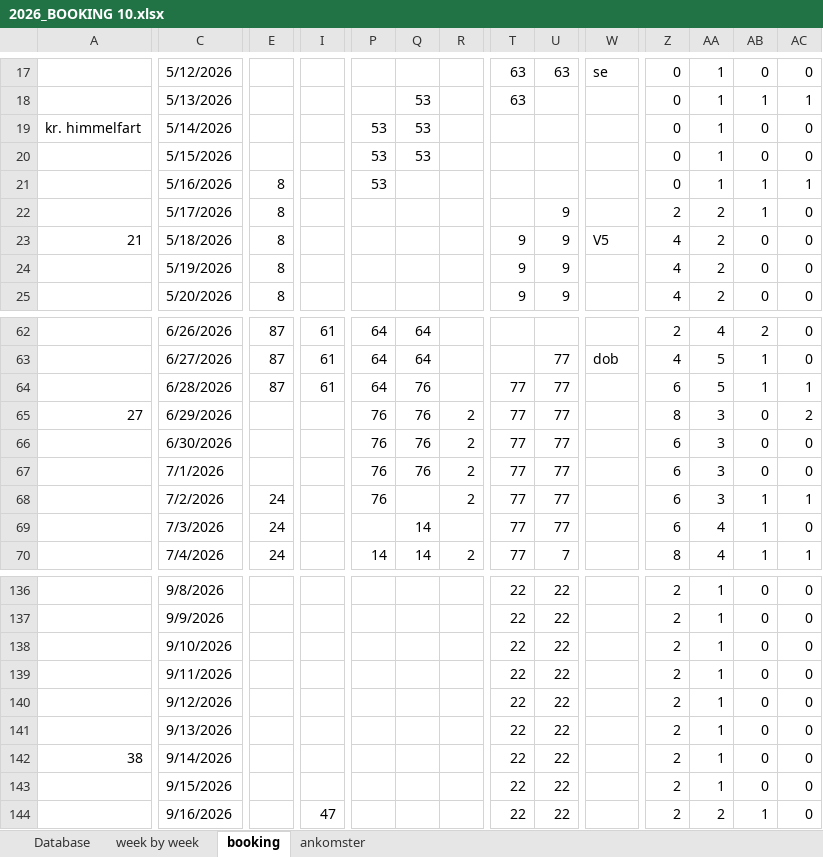
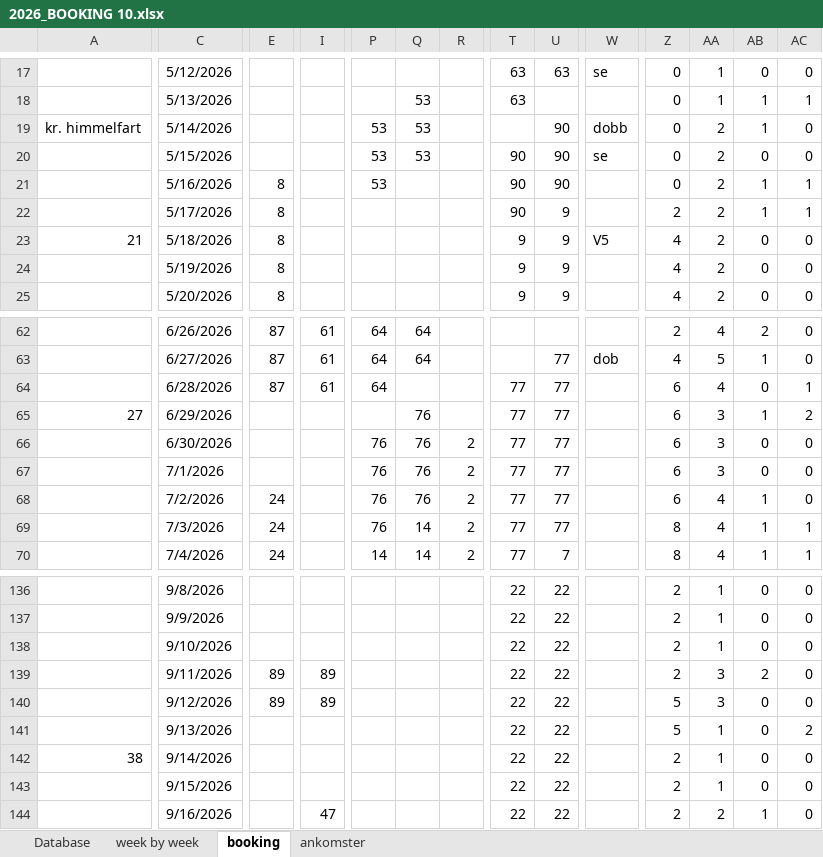
Before and after one commit to Hammerknuden/HK-portal10, an Excel workbook: 2026_BOOKING 10.xlsx, sheet booking, drawn as a sheet; only a part is shown, gaps mark what is left out; values as stored, in another font and other column widths than the file's, no cell formats; the diff covers the shown part only; the diff names each change by its address in the sheet, - before the commit and + after, or states it on an @@ line.

```diff
--- a/2026_BOOKING 10.xlsx (sheet booking)
+++ b/2026_BOOKING 10.xlsx (sheet booking)
-U19:U21: (empty)
+U19:U21: 90
-W19: (empty)
+W19: dobb
-AA19:AA21: 1
+AA19:AA21: 2
-AB19: 0
+AB19: 1
-T20:T22: (empty)
+T20:T22: 90
-W20: (empty)
+W20: se
-AC22: 0
+AC22: 1
-Q64: 76
+Q64: (empty)
-AA64: 5
+AA64: 4
-AB64: 1
+AB64: 0
-P65: 76
+P65: (empty)
-R65: 2
+R65: (empty)
-Z65: 8
+Z65: 6
-AB65: 0
+AB65: 1
-Q68: (empty)
+Q68: 76
-AA68: 3
+AA68: 4
-AC68: 1
+AC68: 0
-P69: (empty)
+P69: 76
-R69: (empty)
+R69: 2
-Z69: 6
+Z69: 8
-AC69: 0
+AC69: 1
-E139:E140: (empty)
+E139:E140: 89
-I139:I140: (empty)
+I139:I140: 89
-AA139:AA140: 1
+AA139:AA140: 3
-AB139: 0
+AB139: 2
-Z140:Z141: 2
+Z140:Z141: 5
-AC141: 0
+AC141: 2
```
Also changed, not shown: 24 edited cells elsewhere in this sheet, sheet Database, sheet ankomster, sheet week by week, cell formats, charts or pictures, 1 other file.
